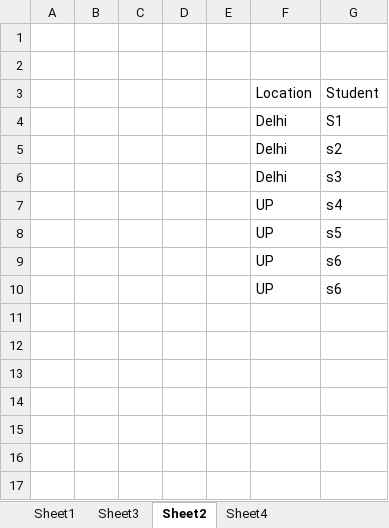
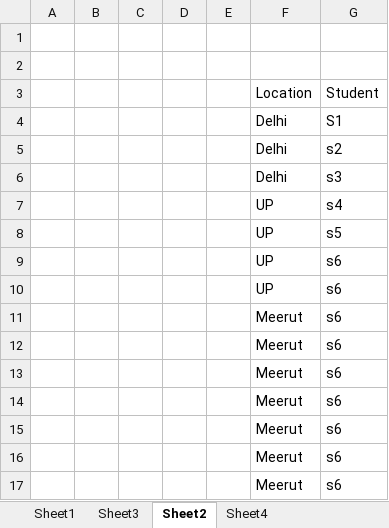
Before and after one commit to ChitreshPratap/vba_libs, an Excel workbook: utility/application/ts_utility_libs.xlsm, sheet Sheet2, drawn as a sheet; values as stored, in another font and other column widths than the file's, no borders; the diff names each change by its address in the sheet, - before the commit and + after, or states it on an @@ line.

```diff
--- a/utility/application/ts_utility_libs.xlsm (sheet Sheet2)
+++ b/utility/application/ts_utility_libs.xlsm (sheet Sheet2)
@@ row 11 unhidden:  |  |  |  |  | Meerut | s6 @@
@@ row 12 unhidden:  |  |  |  |  | Meerut | s6 @@
@@ row 13 unhidden:  |  |  |  |  | Meerut | s6 @@
@@ row 14 unhidden:  |  |  |  |  | Meerut | s6 @@
@@ row 15 unhidden:  |  |  |  |  | Meerut | s6 @@
@@ row 16 unhidden:  |  |  |  |  | Meerut | s6 @@
@@ row 17 unhidden:  |  |  |  |  | Meerut | s6 @@
```
Also changed, not shown: sheet TestingCreate1.
